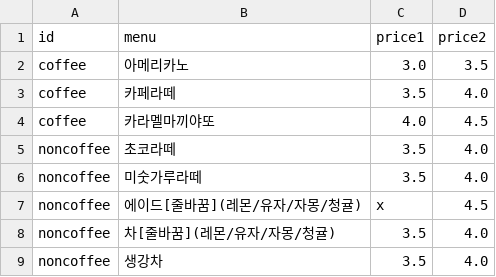
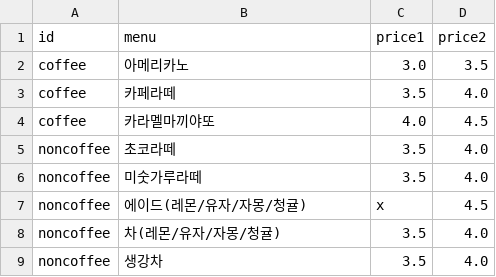
Before and after one commit to starburstgalaxy00/starburstgalaxy00.github.io, a CSV file: data/menu.csv, drawn as a sheet.

```diff
--- a/data/menu.csv
+++ b/data/menu.csv
@@ -6,4 +6,4 @@ noncoffee,초코라떼,3.5,4.0
 noncoffee,미숫가루라떼,3.5,4.0
-noncoffee,에이드[줄바꿈](레몬/유자/자몽/청귤),x,4.5
-noncoffee,차[줄바꿈](레몬/유자/자몽/청귤),3.5,4.0
+noncoffee,에이드(레몬/유자/자몽/청귤),x,4.5
+noncoffee,차(레몬/유자/자몽/청귤),3.5,4.0
 noncoffee,생강차,3.5,4.0
```
Also changed, not shown: 1 other file.
